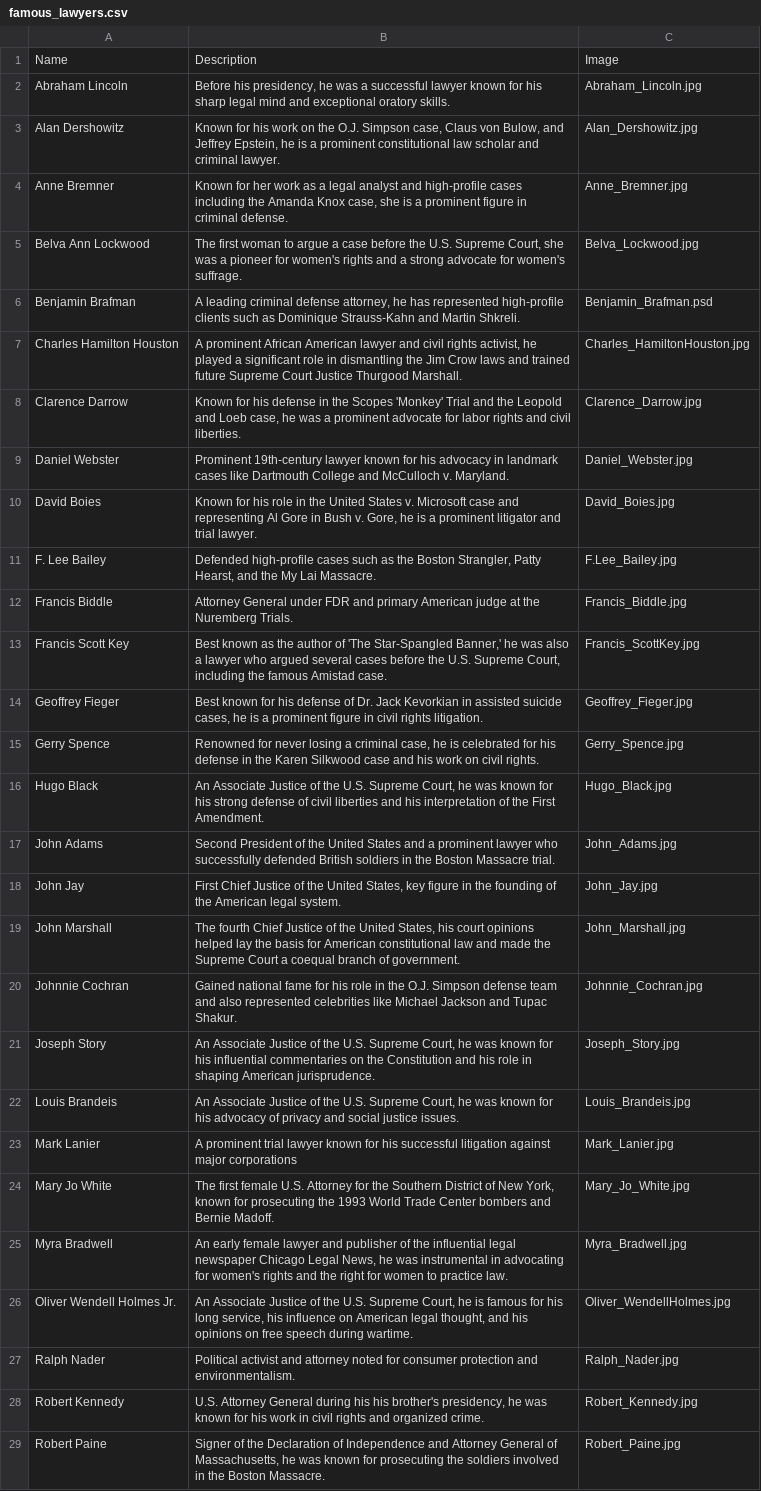
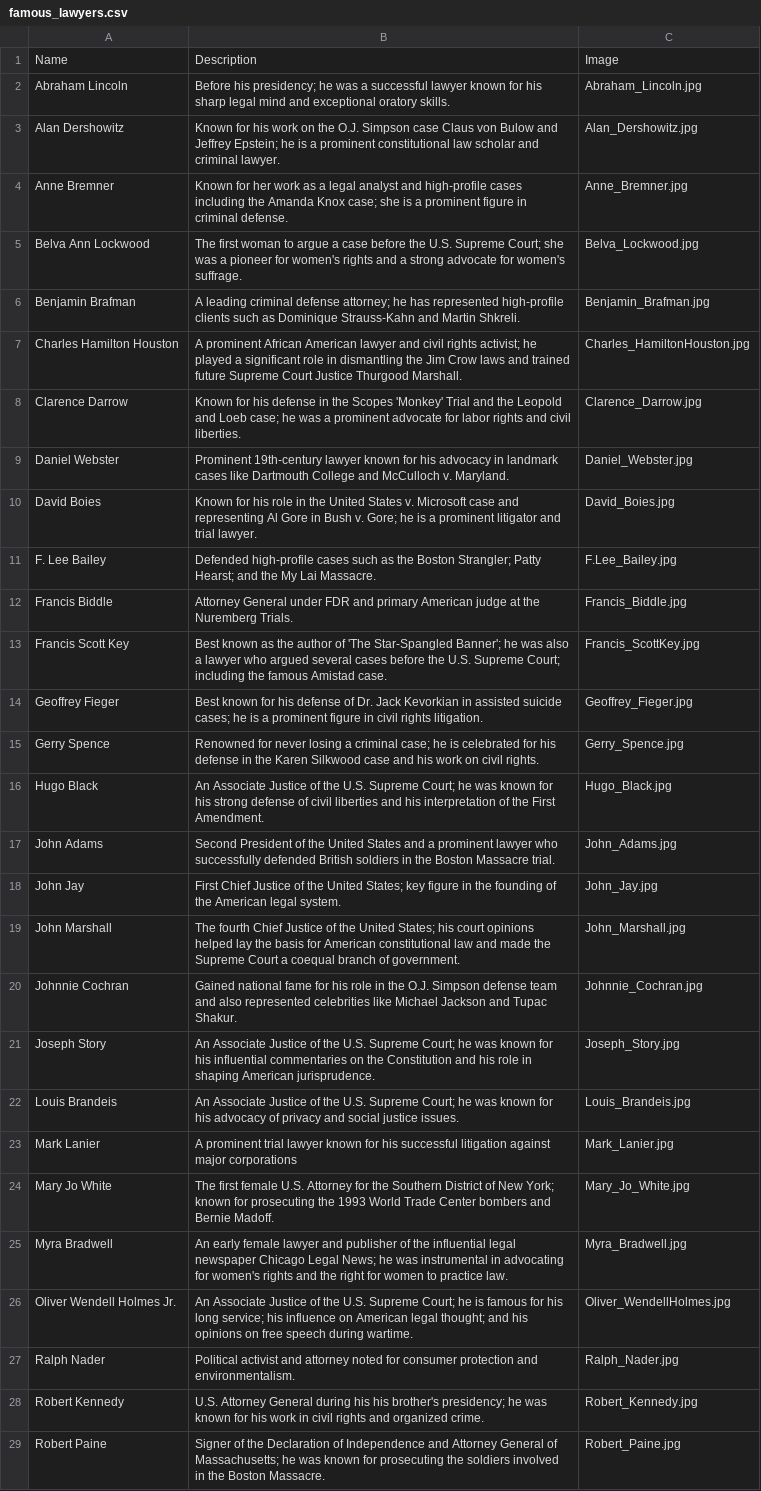
Before and after one commit to briancarney/LawyerTrivia, a CSV file: famous_lawyers.csv, drawn as a sheet; only a part is shown; the diff covers the shown part only; the diff names each change by its address in the sheet, - before the commit and + after, or states it on an @@ line.

Commit message:
Add files via upload

```diff
--- a/famous_lawyers.csv
+++ b/famous_lawyers.csv
-B2: Before his presidency, he was…
+B2: Before his presidency; he was…
-B3: …O.J. Simpson case, Claus von Bulow, and Jeffrey Epstein, he is…
+B3: …O.J. Simpson case Claus von Bulow and Jeffrey Epstein; he is…
-B4: …Amanda Knox case, she is…
+B4: …Amanda Knox case; she is…
-B5: …U.S. Supreme Court, she was…
+B5: …U.S. Supreme Court; she was…
-B6: …criminal defense attorney, he has…
+B6: …criminal defense attorney; he has…
-C6: Benjamin_Brafman.psd
+C6: Benjamin_Brafman.jpg
-B7: …civil rights activist, he played…
+B7: …civil rights activist; he played…
-B8: …and Loeb case, he was…
+B8: …and Loeb case; he was…
-B10: …Bush v. Gore, he is…
+B10: …Bush v. Gore; he is…
-B11: …the Boston Strangler, Patty Hearst, and the…
+B11: …the Boston Strangler; Patty Hearst; and the…
-B13: …'The Star-Spangled Banner,' he was also a lawyer who argued several cases before the U.S. Supreme Court, including the…
+B13: …'The Star-Spangled Banner'; he was also a lawyer who argued several cases before the U.S. Supreme Court; including the…
-B14: …assisted suicide cases, he is…
+B14: …assisted suicide cases; he is…
-B15: …a criminal case, he is…
+B15: …a criminal case; he is…
-B16: …U.S. Supreme Court, he was…
+B16: …U.S. Supreme Court; he was…
-B18: …the United States, key figure…
+B18: …the United States; key figure…
-B19: …the United States, his court…
+B19: …the United States; his court…
-B21: …U.S. Supreme Court, he was…
+B21: …U.S. Supreme Court; he was…
-B22: …U.S. Supreme Court, he was…
+B22: …U.S. Supreme Court; he was…
-B24: …of New York, known for…
+B24: …of New York; known for…
-B25: …Chicago Legal News, he was…
+B25: …Chicago Legal News; he was…
-B26: …U.S. Supreme Court, he is famous for his long service, his influence on American legal thought, and his…
+B26: …U.S. Supreme Court; he is famous for his long service; his influence on American legal thought; and his…
-B28: …his brother's presidency, he was…
+B28: …his brother's presidency; he was…
-B29: …General of Massachusetts, he was…
+B29: …General of Massachusetts; he was…
```
Also changed, not shown: 6 edited cells elsewhere in this file.
